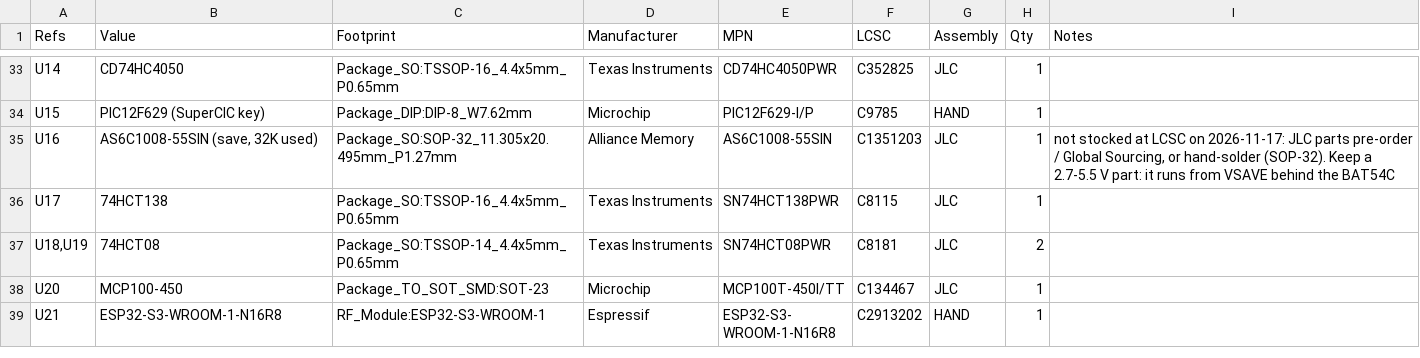
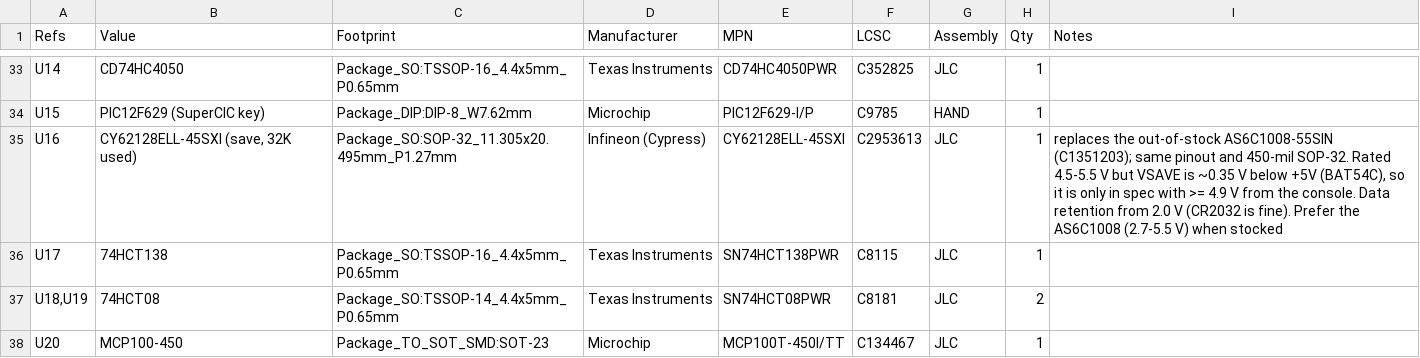
Before and after one commit to The810man/WSNES, a CSV file: pcb/production/WSNES_Proto_BOM.csv, drawn as a sheet; only a part is shown, gaps mark what is left out; the shorter side is filled out with more unchanged rows.

```diff
--- a/pcb/production/WSNES_Proto_BOM.csv
+++ b/pcb/production/WSNES_Proto_BOM.csv
@@ -34,3 +34,3 @@
 "U15","PIC12F629 (SuperCIC key)","Package_DIP:DIP-8_W7.62mm","Microchip","PIC12F629-I/P","C9785","HAND","1",""
-"U16","AS6C1008-55SIN (save, 32K used)","Package_SO:SOP-32_11.305x20.495mm_P1.27mm","Alliance Memory","AS6C1008-55SIN","C1351203","JLC","1","not stocked at LCSC on 2026-11-17: JLC parts pre-order / Global Sourcing, or hand-solder (SOP-32). Keep a 2.7-5.5 V part: it runs from VSAVE behind the BAT54C"
+"U16","CY62128ELL-45SXI (save, 32K used)","Package_SO:SOP-32_11.305x20.495mm_P1.27mm","Infineon (Cypress)","CY62128ELL-45SXI","C2953613","JLC","1","replaces the out-of-stock AS6C1008-55SIN (C1351203); same pinout and 450-mil SOP-32. Rated 4.5-5.5 V but VSAVE is ~0.35 V below +5V (BAT54C), so it is only in spec with >= 4.9 V from the console. Data retention from 2.0 V (CR2032 is fine). Prefer the AS6C1008 (2.7-5.5 V) when stocked"
 "U17","74HCT138","Package_SO:TSSOP-16_4.4x5mm_P0.65mm","Texas Instruments","SN74HCT138PWR","C8115","JLC","1",""
```
Also changed, not shown: pcb/production/jlc/WSNES_BOM_JLC.csv, 5 other files.
